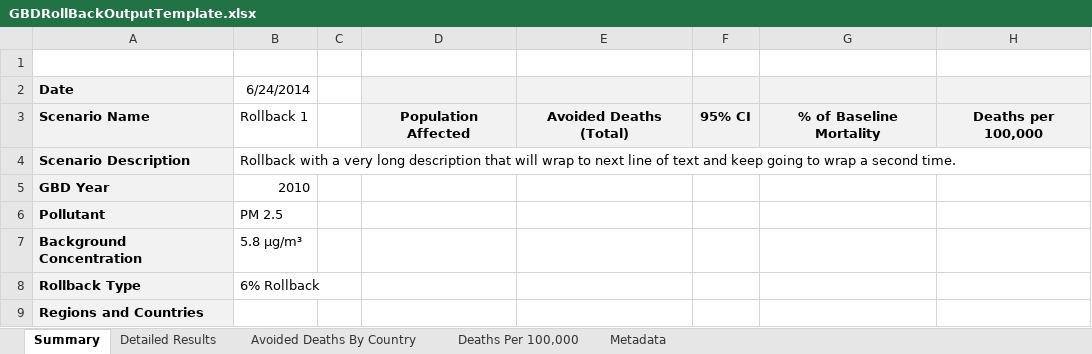
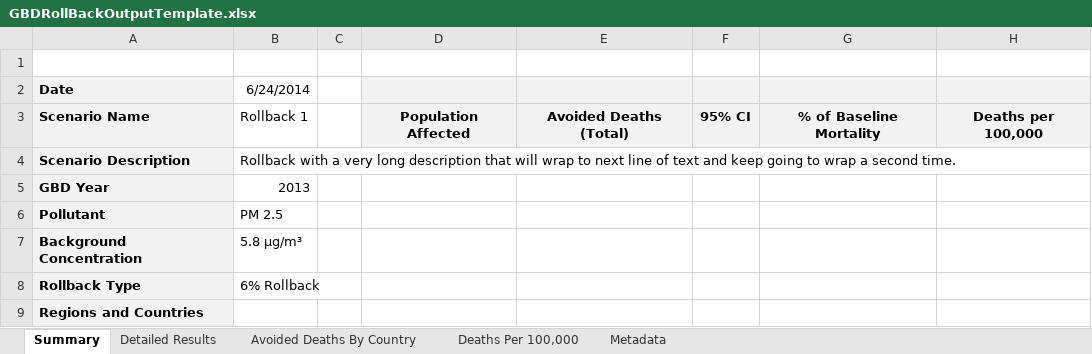
Before and after one commit to BenMAPCE/BenMAP-CE, an Excel workbook: BenMAP/Tools/GBDRollBackOutputTemplate.xlsx, sheet Summary, drawn as a sheet; only a part is shown; values as stored, in another font and other column widths than the file's, no borders; charts and pictures not drawn; the diff names each change by its address in the sheet, - before the commit and + after, or states it on an @@ line.

```diff
--- a/BenMAP/Tools/GBDRollBackOutputTemplate.xlsx (sheet Summary)
+++ b/BenMAP/Tools/GBDRollBackOutputTemplate.xlsx (sheet Summary)
-B5 (6/24/2014): 2010
+B5 (6/24/2014): 2013
```
Also changed, not shown: sheet Metadata, charts or pictures.
